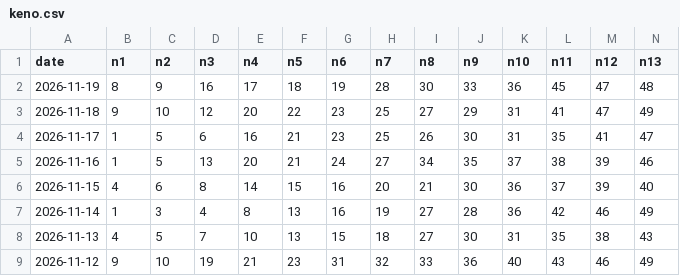
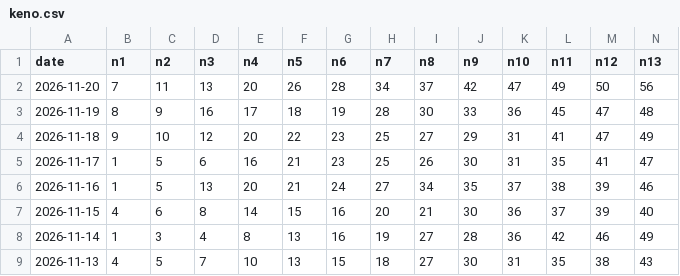
Before and after one commit to Chancentod7367/Lotto-Zufallszahlen, a CSV file: data/keno.csv, drawn as a sheet; only a part is shown; the shorter side is filled out with more unchanged rows; rows hold the shown columns only; the diff names each change by its address in the sheet, - before the commit and + after, or states it on an @@ line.

```diff
--- a/data/keno.csv
+++ b/data/keno.csv
+row 2: 2026-11-20 | 7 | 11 | 13 | 20 | 26 | 28 | 34 | 37 | 42 | 47 | 49 | 50 | 56
```
